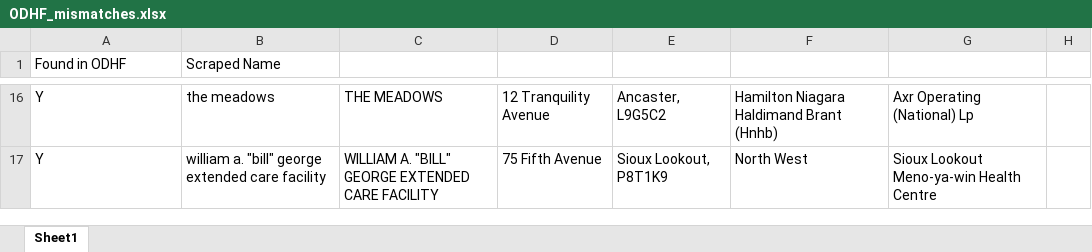
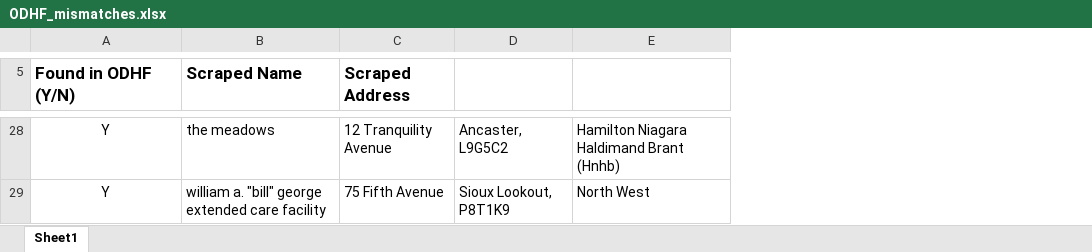
Before and after one commit to CSBP-CPSE/MDS-Capstone-2020, an Excel workbook: data/ODHF_mismatches.xlsx, sheet Sheet1, drawn as a sheet; only a part is shown, gaps mark what is left out; values as stored, in another font and other column widths than the file's, no borders; removed rows and columns are numbered as before the commit, all else as after; the diff covers the shown part only; the diff names each change by its address in the sheet, - before the commit and + after, or states it on an @@ line.

Commit message:
completed ltc-odhf resolve

```diff
--- a/data/ODHF_mismatches.xlsx (sheet Sheet1)
+++ b/data/ODHF_mismatches.xlsx (sheet Sheet1)
-column C, rows 16-17: THE MEADOWS | WILLIAM A. "BILL" GEORGE EXTENDED CARE FACILITY
-column G, rows 16-17: Axr Operating (National) Lp | Sioux Lookout Meno-ya-win Health Centre
-column H, empty
-A5: Found in ODHF
+A5: Found in ODHF (Y/N)
-A5:B5 bold: off
+A5:B5 bold: on, text size: larger
-C5: (empty)
+C5: Scraped Address
-A28:A29 alignment: left
+A28:A29 alignment: center
```
Also changed, not shown: 12 added rows, 1 edited cell and cell formats elsewhere in this sheet, 3 other files.
